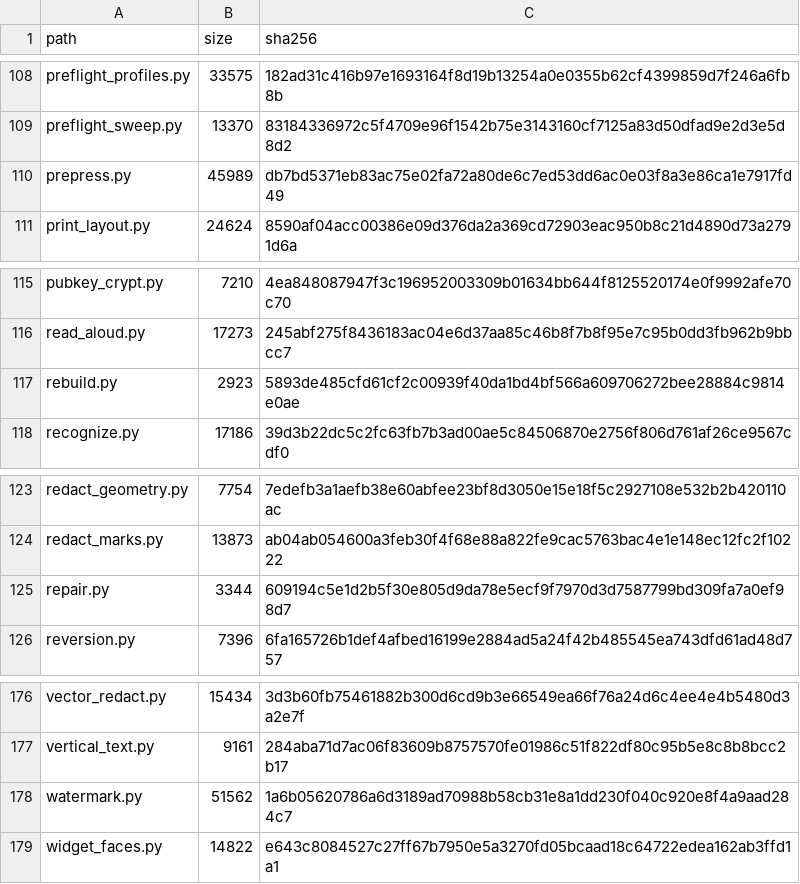
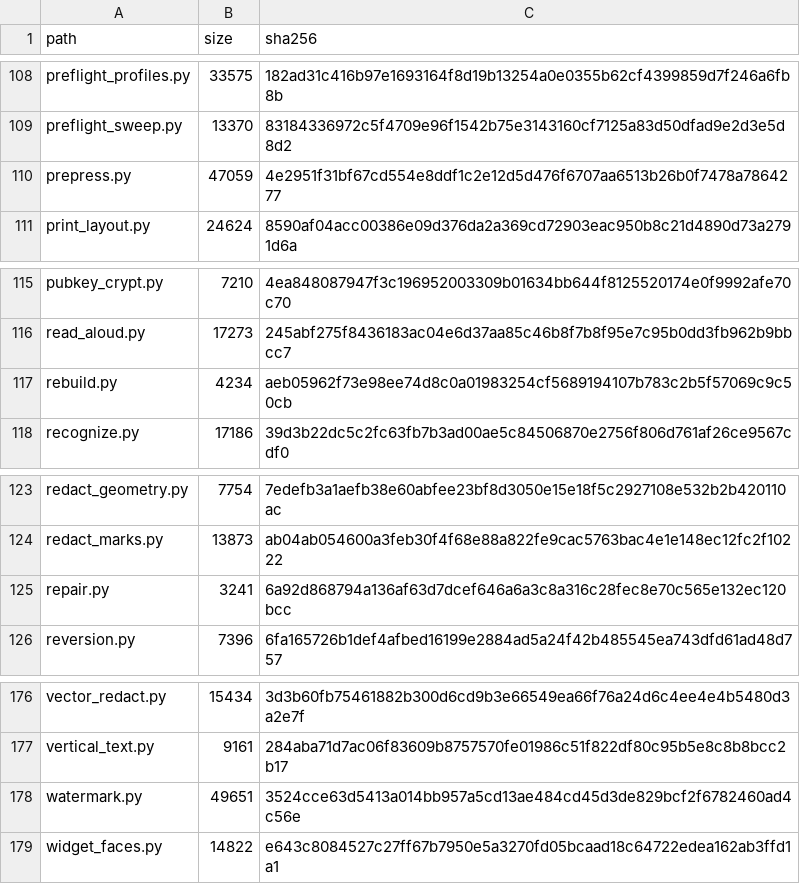
Before and after one commit to jasonulbright/Spectra-PDF, a TSV file: src/engine/PAYLOAD-MANIFEST.tsv, drawn as a sheet; only a part is shown, gaps mark what is left out; the diff covers the shown part only.

```diff
--- a/src/engine/PAYLOAD-MANIFEST.tsv
+++ b/src/engine/PAYLOAD-MANIFEST.tsv
@@ -109,3 +109,3 @@ preflight_profiles.py	33575	182ad31c416b97e1693164f8d19b13254a0e0355b62cf4399859
 preflight_sweep.py	13370	83184336972c5f4709e96f1542b75e3143160cf7125a83d50dfad9e2d3e5d8d2
-prepress.py	45989	db7bd5371eb83ac75e02fa72a80de6c7ed53dd6ac0e03f8a3e86ca1e7917fd49
+prepress.py	47059	4e2951f31bf67cd554e8ddf1c2e12d5d476f6707aa6513b26b0f7478a7864277
 print_layout.py	24624	8590af04acc00386e09d376da2a369cd72903eac950b8c21d4890d73a2791d6a
@@ -116,3 +116,3 @@ pubkey_crypt.py	7210	4ea848087947f3c196952003309b01634bb644f8125520174e0f9992afe
 read_aloud.py	17273	245abf275f8436183ac04e6d37aa85c46b8f7b8f95e7c95b0dd3fb962b9bbcc7
-rebuild.py	2923	5893de485cfd61cf2c00939f40da1bd4bf566a609706272bee28884c9814e0ae
+rebuild.py	4234	aeb05962f73e98ee74d8c0a01983254cf5689194107b783c2b5f57069c9c50cb
 recognize.py	17186	39d3b22dc5c2fc63fb7b3ad00ae5c84506870e2756f806d761af26ce9567cdf0
@@ -124,3 +124,3 @@ redact_geometry.py	7754	7edefb3a1aefb38e60abfee23bf8d3050e15e18f5c2927108e532b2b
 redact_marks.py	13873	ab04ab054600a3feb30f4f68e88a822fe9cac5763bac4e1e148ec12fc2f10222
-repair.py	3344	609194c5e1d2b5f30e805d9da78e5ecf9f7970d3d7587799bd309fa7a0ef98d7
+repair.py	3241	6a92d868794a136af63d7dcef646a6a3c8a316c28fec8e70c565e132ec120bcc
 reversion.py	7396	6fa165726b1def4afbed16199e2884ad5a24f42b485545ea743dfd61ad48d757
@@ -177,3 +177,3 @@ vector_redact.py	15434	3d3b60fb75461882b300d6cd9b3e66549ea66f76a24d6c4ee4e4b5480
 vertical_text.py	9161	284aba71d7ac06f83609b8757570fe01986c51f822df80c95b5e8c8b8bcc2b17
-watermark.py	51562	1a6b05620786a6d3189ad70988b58cb31e8a1dd230f040c920e8f4a9aad284c7
+watermark.py	49651	3524cce63d5413a014bb957a5cd13ae484cd45d3de829bcf2f6782460ad4c56e
 widget_faces.py	14822	e643c8084527c27ff67b7950e5a3270fd05bcaad18c64722edea162ab3ffd1a1
```
Also changed, not shown: 10 edited cells elsewhere in this file, src/renderer/locales/engine-messages.tsv, 48 other files.
